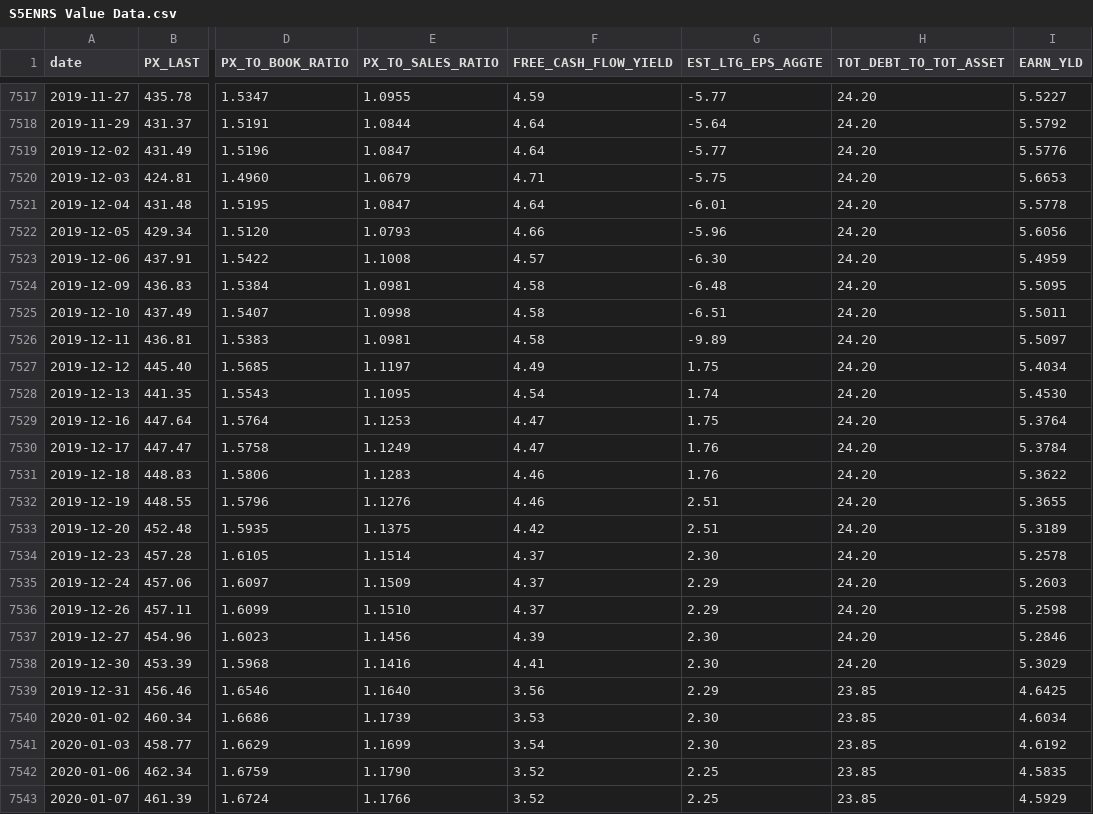
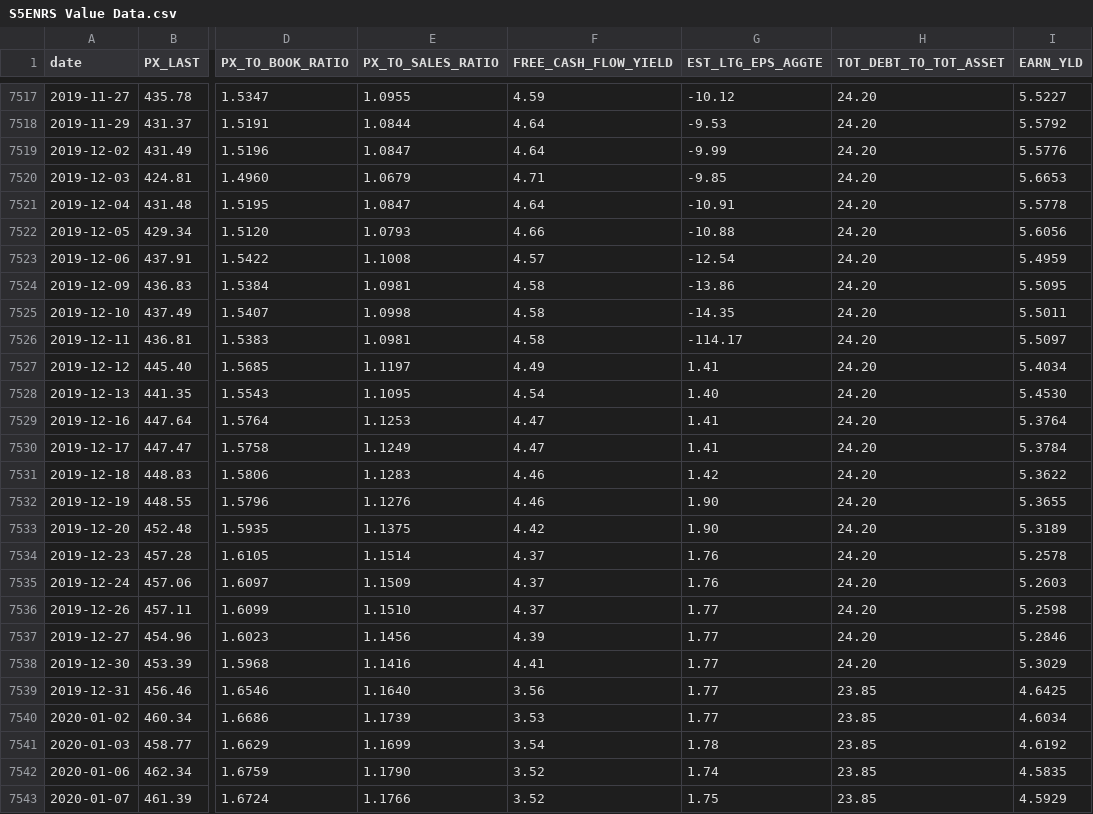
Before and after one commit to SSMIF-Quant/Factor-Model, a CSV file: data/valuation/S5ENRS Value Data.csv, drawn as a sheet; only a part is shown, gaps mark what is left out; the diff covers the shown part only; the diff names each change by its address in the sheet, - before the commit and + after, or states it on an @@ line.

```diff
--- a/data/valuation/S5ENRS Value Data.csv
+++ b/data/valuation/S5ENRS Value Data.csv
-G7517 (EST_LTG_EPS_AGGTE): -5.77
+G7517 (EST_LTG_EPS_AGGTE): -10.12
-G7518 (EST_LTG_EPS_AGGTE): -5.64
+G7518 (EST_LTG_EPS_AGGTE): -9.53
-G7519 (EST_LTG_EPS_AGGTE): -5.77
+G7519 (EST_LTG_EPS_AGGTE): -9.99
-G7520 (EST_LTG_EPS_AGGTE): -5.75
+G7520 (EST_LTG_EPS_AGGTE): -9.85
-G7521 (EST_LTG_EPS_AGGTE): -6.01
+G7521 (EST_LTG_EPS_AGGTE): -10.91
-G7522 (EST_LTG_EPS_AGGTE): -5.96
+G7522 (EST_LTG_EPS_AGGTE): -10.88
-G7523 (EST_LTG_EPS_AGGTE): -6.30
+G7523 (EST_LTG_EPS_AGGTE): -12.54
-G7524 (EST_LTG_EPS_AGGTE): -6.48
+G7524 (EST_LTG_EPS_AGGTE): -13.86
-G7525 (EST_LTG_EPS_AGGTE): -6.51
+G7525 (EST_LTG_EPS_AGGTE): -14.35
-G7526 (EST_LTG_EPS_AGGTE): -9.89
+G7526 (EST_LTG_EPS_AGGTE): -114.17
-G7527 (EST_LTG_EPS_AGGTE): 1.75
+G7527 (EST_LTG_EPS_AGGTE): 1.41
-G7528 (EST_LTG_EPS_AGGTE): 1.74
+G7528 (EST_LTG_EPS_AGGTE): 1.40
-G7529 (EST_LTG_EPS_AGGTE): 1.75
+G7529 (EST_LTG_EPS_AGGTE): 1.41
-G7530 (EST_LTG_EPS_AGGTE): 1.76
+G7530 (EST_LTG_EPS_AGGTE): 1.41
-G7531 (EST_LTG_EPS_AGGTE): 1.76
+G7531 (EST_LTG_EPS_AGGTE): 1.42
-G7532:G7533 (EST_LTG_EPS_AGGTE): 2.51
+G7532:G7533 (EST_LTG_EPS_AGGTE): 1.90
-G7534 (EST_LTG_EPS_AGGTE): 2.30
+G7534 (EST_LTG_EPS_AGGTE): 1.76
-G7535 (EST_LTG_EPS_AGGTE): 2.29
+G7535 (EST_LTG_EPS_AGGTE): 1.76
-G7536 (EST_LTG_EPS_AGGTE): 2.29
+G7536 (EST_LTG_EPS_AGGTE): 1.77
-G7537:G7538 (EST_LTG_EPS_AGGTE): 2.30
+G7537:G7538 (EST_LTG_EPS_AGGTE): 1.77
-G7539 (EST_LTG_EPS_AGGTE): 2.29
+G7539 (EST_LTG_EPS_AGGTE): 1.77
-G7540 (EST_LTG_EPS_AGGTE): 2.30
+G7540 (EST_LTG_EPS_AGGTE): 1.77
-G7541 (EST_LTG_EPS_AGGTE): 2.30
+G7541 (EST_LTG_EPS_AGGTE): 1.78
-G7542 (EST_LTG_EPS_AGGTE): 2.25
+G7542 (EST_LTG_EPS_AGGTE): 1.74
-G7543 (EST_LTG_EPS_AGGTE): 2.25
+G7543 (EST_LTG_EPS_AGGTE): 1.75
```
Also changed, not shown: 5 added rows and 97 edited cells elsewhere in this file, data/sectors.csv, data/valuation/S5COND Value Data.csv, 20 other files.
